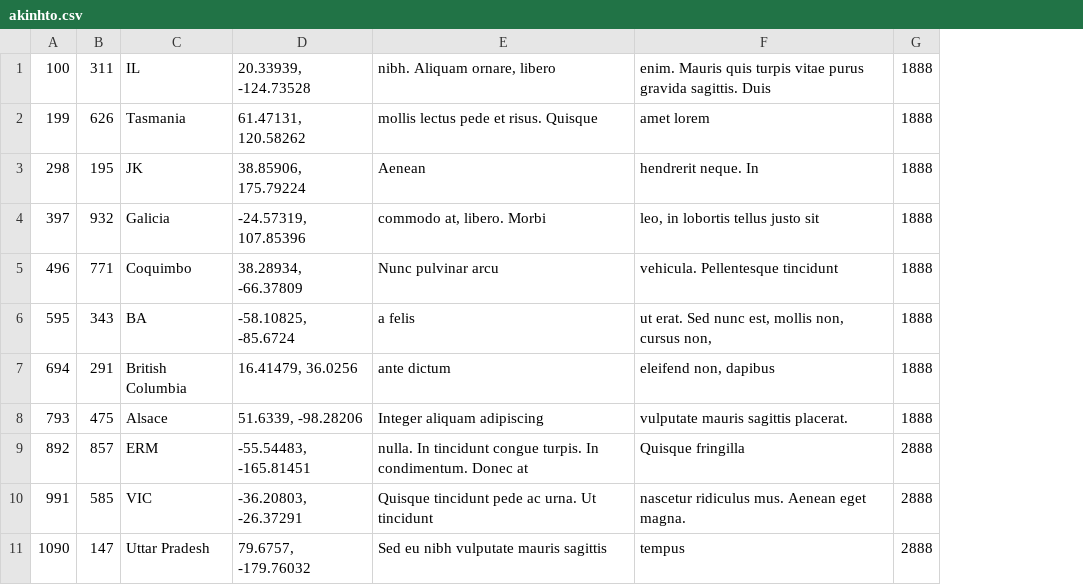
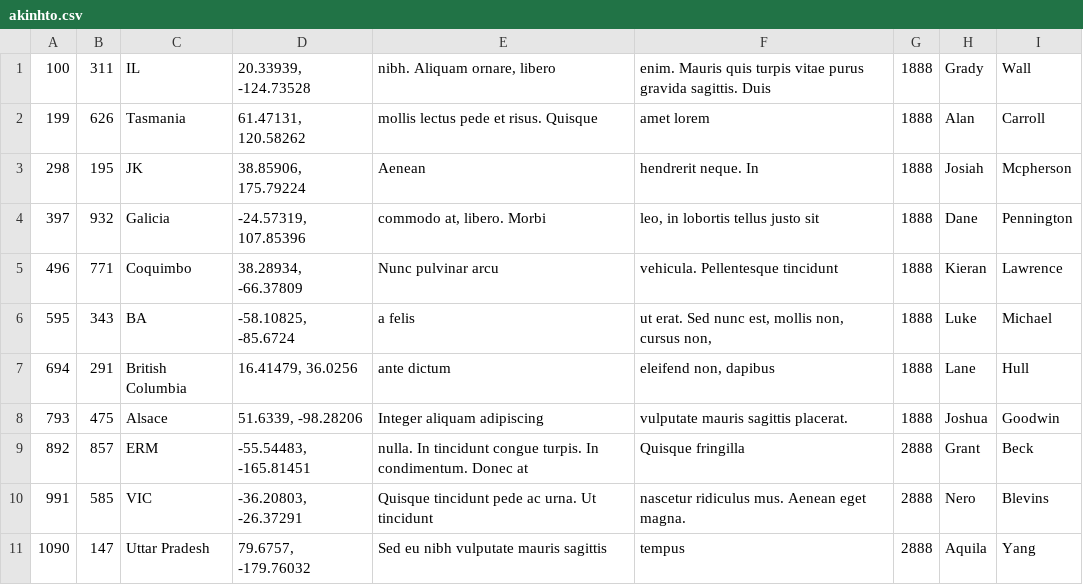
Before and after one commit to Mpompires/db_fire, a CSV file: app/data/akinhto.csv, drawn as a sheet; only a part is shown; the diff names each change by its address in the sheet, - before the commit and + after, or states it on an @@ line.

```diff
--- a/app/data/akinhto.csv
+++ b/app/data/akinhto.csv
+column H, rows 1-11: Grady | Alan | Josiah | Dane | Kieran | Luke | Lane | Joshua | Grant | Nero | Aquila
+column I, rows 1-11: Wall | Carroll | Mcpherson | Pennington | Lawrence | Michael | Hull | Goodwin | Beck | Blevins | Yang
```
Also changed, not shown: 8 other files.
